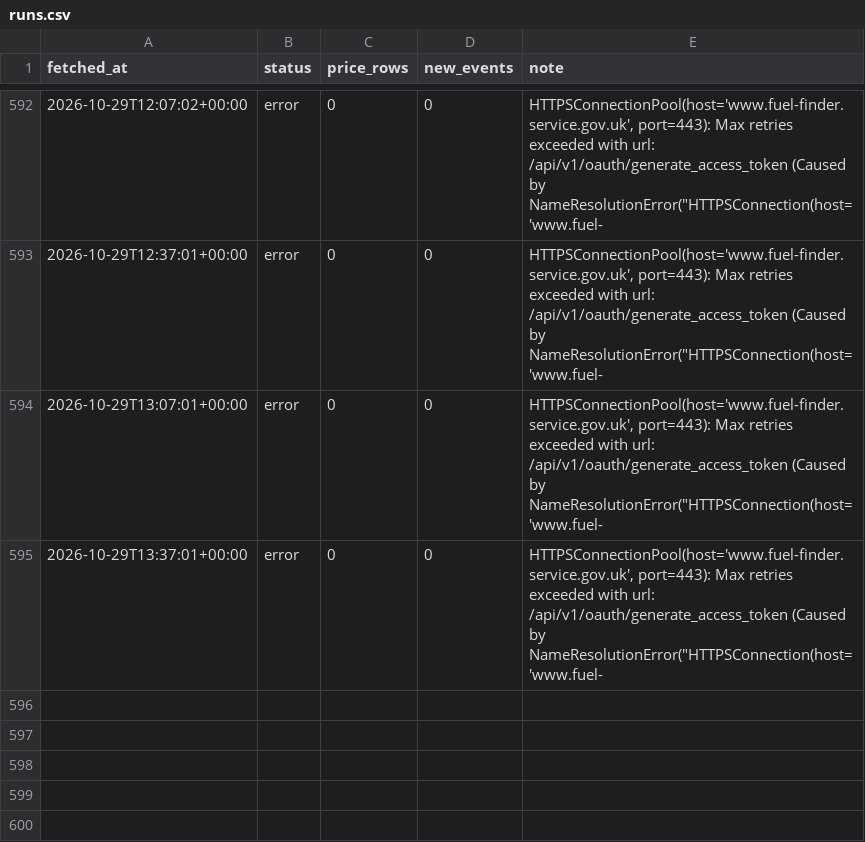
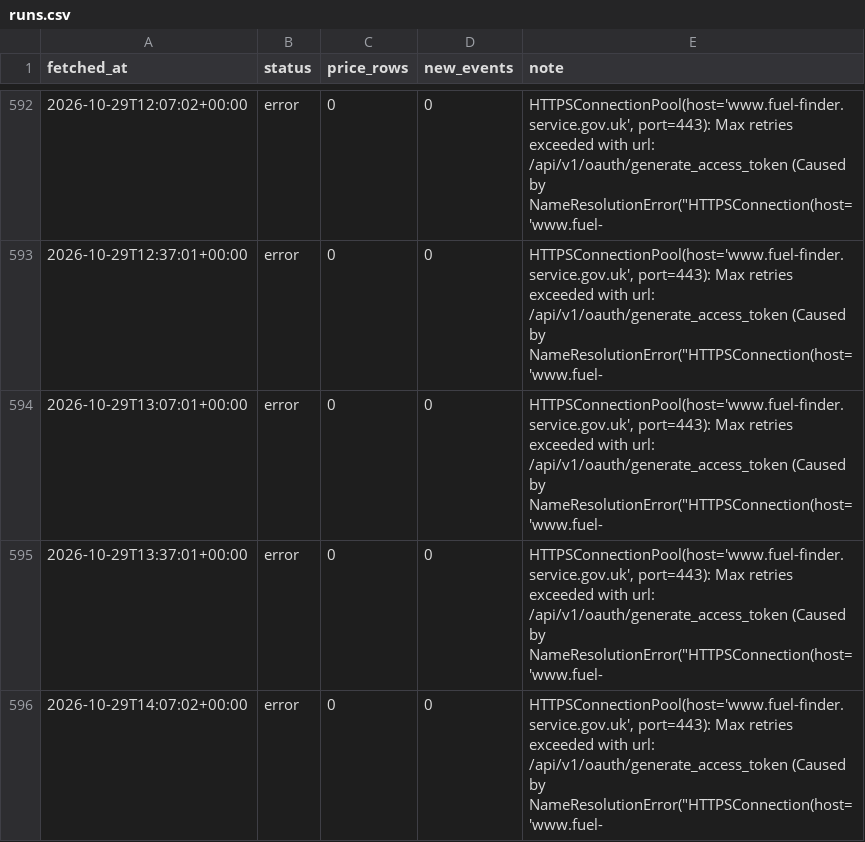
Before and after one commit to billylaight/billy-fuel-thing, a CSV file: data/runs.csv, drawn as a sheet; only a part is shown, gaps mark what is left out; the diff names each change by its address in the sheet, - before the commit and + after, or states it on an @@ line.

Commit message:
Fuel data 2026-10-29T14:07Z

```diff
--- a/data/runs.csv
+++ b/data/runs.csv
+row 596: 2026-10-29T14:07:02+00:00 | error | 0 | 0 | HTTPSConnectionPool(host='www.fuel-finder.service.gov.uk', port=443): Max retries exceeded with url: /api/v1/oauth/generate_access_token (Caused by NameResolutionError("HTTPSConnection(host='www.fuel-
```
